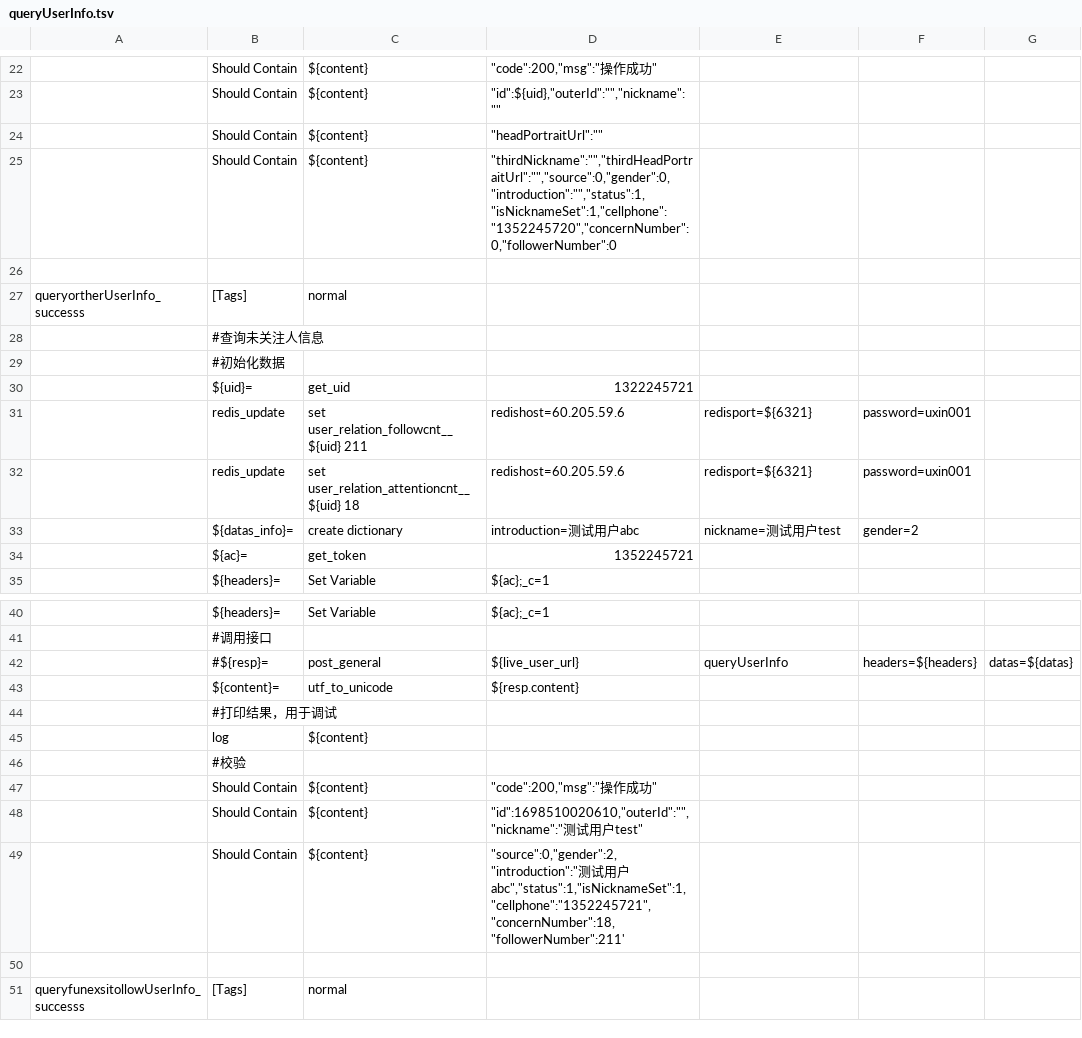
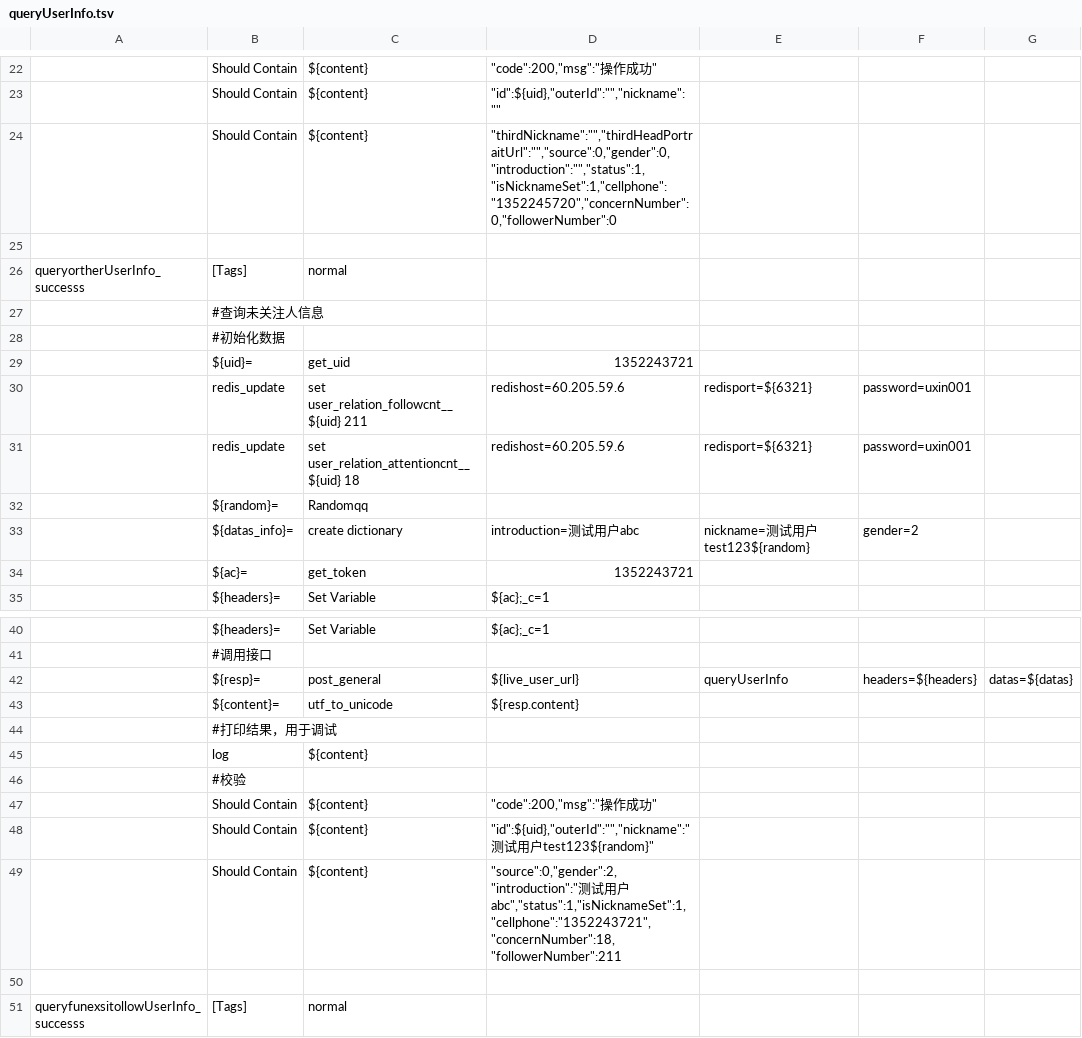
Before and after one commit to ianxiaohanxu/ui_auto_test, a TSV file: scripts/interface_test/UxinLive/user/queryUserInfo.tsv, drawn as a sheet; only a part is shown, gaps mark what is left out; removed rows and columns are numbered as before the commit, all else as after; the diff names each change by its address in the sheet, - before the commit and + after, or states it on an @@ line.

Commit message:
add user case

```diff
--- a/scripts/interface_test/UxinLive/user/queryUserInfo.tsv
+++ b/scripts/interface_test/UxinLive/user/queryUserInfo.tsv
-row 24:  | Should Contain | ${content} | "headPortraitUrl":""
-D29: 1322245721
+D29: 1352243721
+row 32:  | ${random}= | Randomqq
-E33: nickname=测试用户test
+E33: nickname=测试用户test123${random}
-D34: 1352245721
+D34: 1352243721
-B42: #${resp}=
+B42: ${resp}=
-D48: "id":1698510020610,"outerId":"","nickname":"测试用户test"
+D48: "id":${uid},"outerId":"","nickname":"测试用户test123${random}"
-D49: …用户abc","status":1,"isNicknameSet":1,"cellphone":"1352245721","concernNumber":18,"followerNumber":211'
+D49: …用户abc","status":1,"isNicknameSet":1,"cellphone":"1352243721","concernNumber":18,"followerNumber":211
```
Also changed, not shown: 3 other files.
